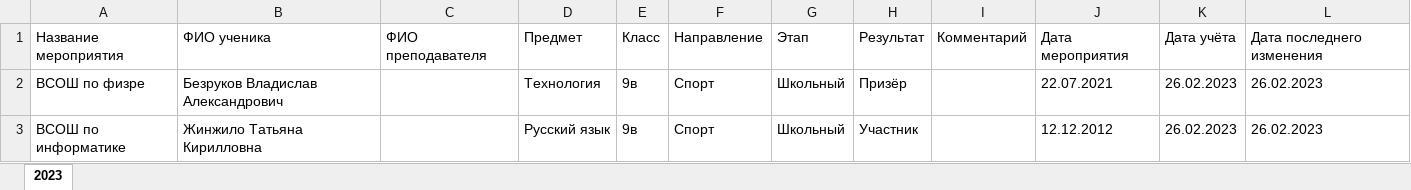
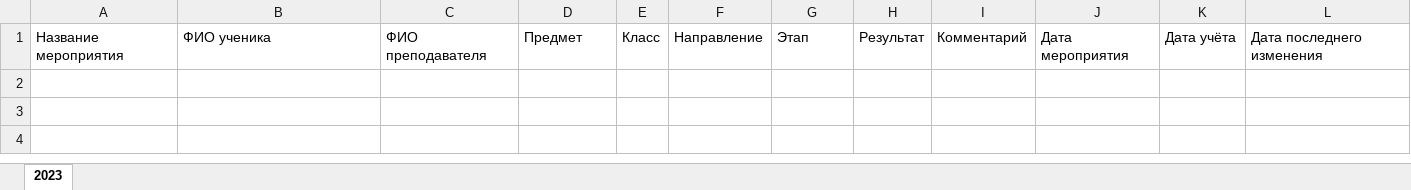
Before and after one commit to MironBerch/register-of-talented-students, an Excel workbook: register_of_talented_students/media/export.xlsx, sheet 2023, drawn as a sheet; values as stored, in another font and other column widths than the file's, no borders; the diff names each change by its address in the sheet, - before the commit and + after, or states it on an @@ line.

```diff
--- a/register_of_talented_students/media/export.xlsx (sheet 2023)
+++ b/register_of_talented_students/media/export.xlsx (sheet 2023)
-row 2: ВСОШ по физре | Безруков Владислав Александрович |  | Технология | 9в | Спорт | Школьный | Призёр |  | 22.07.2021 | 26.02.2023 | 26.02.2023
-row 3: ВСОШ по информатике | Жинжило Татьяна Кирилловна |  | Русский язык | 9в | Спорт | Школьный | Участник |  | 12.12.2012 | 26.02.2023 | 26.02.2023
```
Also changed, not shown: 10 other files.
